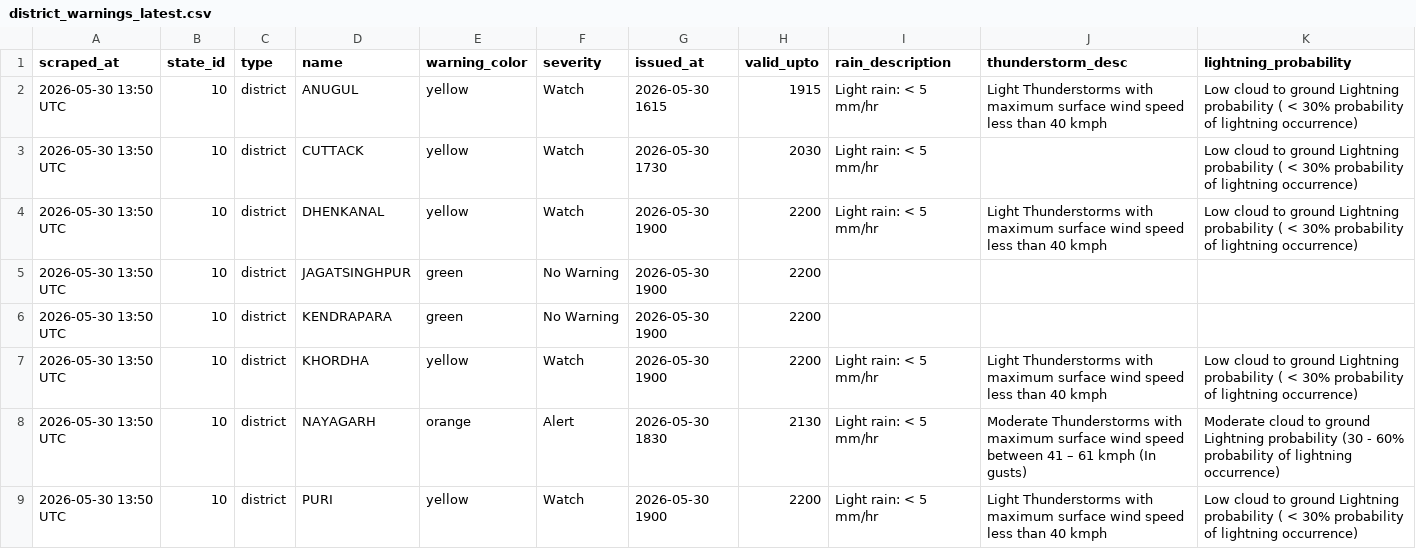
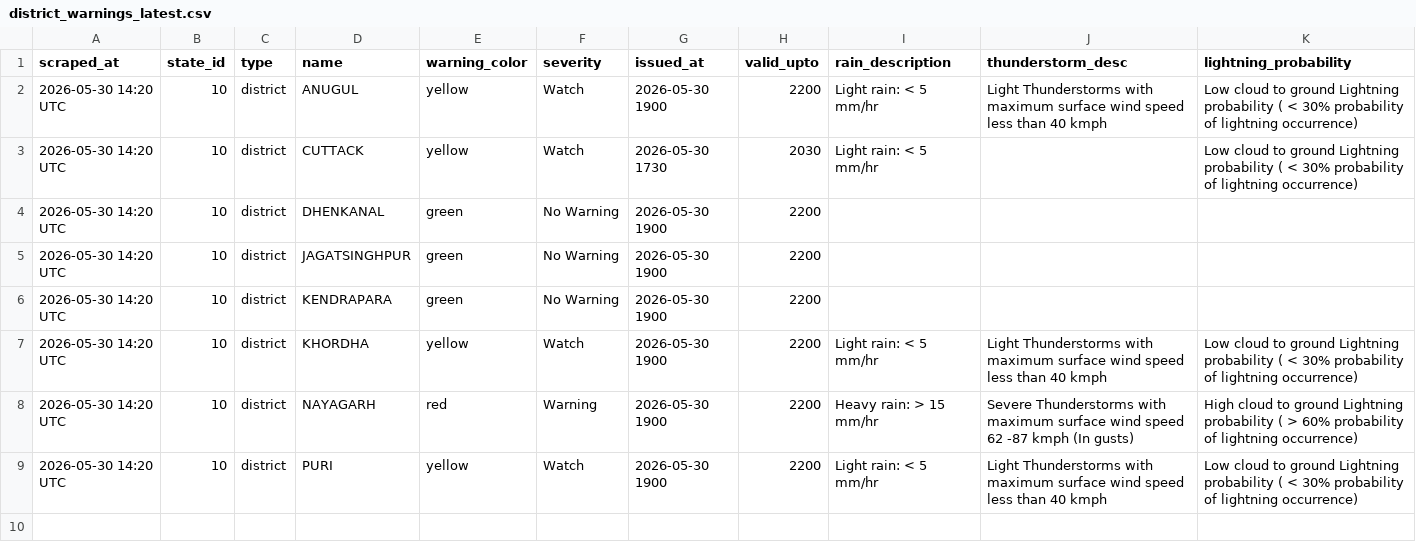
Before and after one commit to tpcodlweatherbulletin-lang/imd-scraper-b, a CSV file: data/district_warnings_latest.csv, drawn as a sheet.

```diff
--- a/data/district_warnings_latest.csv
+++ b/data/district_warnings_latest.csv
@@ -1,9 +1,9 @@
 scraped_at,state_id,type,name,warning_color,severity,issued_at,valid_upto,rain_description,thunderstorm_desc,lightning_probability
-2026-05-30 13:50 UTC,10,district,ANUGUL,yellow,Watch,2026-05-30 1615,1915,Light rain: < 5 mm/hr,Light Thunderstorms with maximum surface wind speed less than 40 kmph,Low cloud to ground Lightning probability ( < 30% probability of lightning occurrence)
-2026-05-30 13:50 UTC,10,district,CUTTACK,yellow,Watch,2026-05-30 1730,2030,Light rain: < 5 mm/hr,,Low cloud to ground Lightning probability ( < 30% probability of lightning occurrence)
-2026-05-30 13:50 UTC,10,district,DHENKANAL,yellow,Watch,2026-05-30 1900,2200,Light rain: < 5 mm/hr,Light Thunderstorms with maximum surface wind speed less than 40 kmph,Low cloud to ground Lightning probability ( < 30% probability of lightning occurrence)
-2026-05-30 13:50 UTC,10,district,JAGATSINGHPUR,green,No Warning,2026-05-30 1900,2200,,,
-2026-05-30 13:50 UTC,10,district,KENDRAPARA,green,No Warning,2026-05-30 1900,2200,,,
-2026-05-30 13:50 UTC,10,district,KHORDHA,yellow,Watch,2026-05-30 1900,2200,Light rain: < 5 mm/hr,Light Thunderstorms with maximum surface wind speed less than 40 kmph,Low cloud to ground Lightning probability ( < 30% probability of lightning occurrence)
-2026-05-30 13:50 UTC,10,district,NAYAGARH,orange,Alert,2026-05-30 1830,2130,Light rain: < 5 mm/hr,Moderate Thunderstorms with maximum surface wind speed between 41 – 61 kmph (In gusts),Moderate cloud to ground Lightning probability (30 - 60% probability of lightning occurrence)
-2026-05-30 13:50 UTC,10,district,PURI,yellow,Watch,2026-05-30 1900,2200,Light rain: < 5 mm/hr,Light Thunderstorms with maximum surface wind speed less than 40 kmph,Low cloud to ground Lightning probability ( < 30% probability of lightning occurrence)
+2026-05-30 14:20 UTC,10,district,ANUGUL,yellow,Watch,2026-05-30 1900,2200,Light rain: < 5 mm/hr,Light Thunderstorms with maximum surface wind speed less than 40 kmph,Low cloud to ground Lightning probability ( < 30% probability of lightning occurrence)
+2026-05-30 14:20 UTC,10,district,CUTTACK,yellow,Watch,2026-05-30 1730,2030,Light rain: < 5 mm/hr,,Low cloud to ground Lightning probability ( < 30% probability of lightning occurrence)
+2026-05-30 14:20 UTC,10,district,DHENKANAL,green,No Warning,2026-05-30 1900,2200,,,
+2026-05-30 14:20 UTC,10,district,JAGATSINGHPUR,green,No Warning,2026-05-30 1900,2200,,,
+2026-05-30 14:20 UTC,10,district,KENDRAPARA,green,No Warning,2026-05-30 1900,2200,,,
+2026-05-30 14:20 UTC,10,district,KHORDHA,yellow,Watch,2026-05-30 1900,2200,Light rain: < 5 mm/hr,Light Thunderstorms with maximum surface wind speed less than 40 kmph,Low cloud to ground Lightning probability ( < 30% probability of lightning occurrence)
+2026-05-30 14:20 UTC,10,district,NAYAGARH,red,Warning,2026-05-30 1900,2200,Heavy rain: > 15 mm/hr,Severe Thunderstorms with maximum surface wind speed 62 -87 kmph (In gusts),High cloud to ground Lightning probability ( > 60% probability of lightning occurrence)
+2026-05-30 14:20 UTC,10,district,PURI,yellow,Watch,2026-05-30 1900,2200,Light rain: < 5 mm/hr,Light Thunderstorms with maximum surface wind speed less than 40 kmph,Low cloud to ground Lightning probability ( < 30% probability of lightning occurrence)
```
Also changed, not shown: 1 other file.
